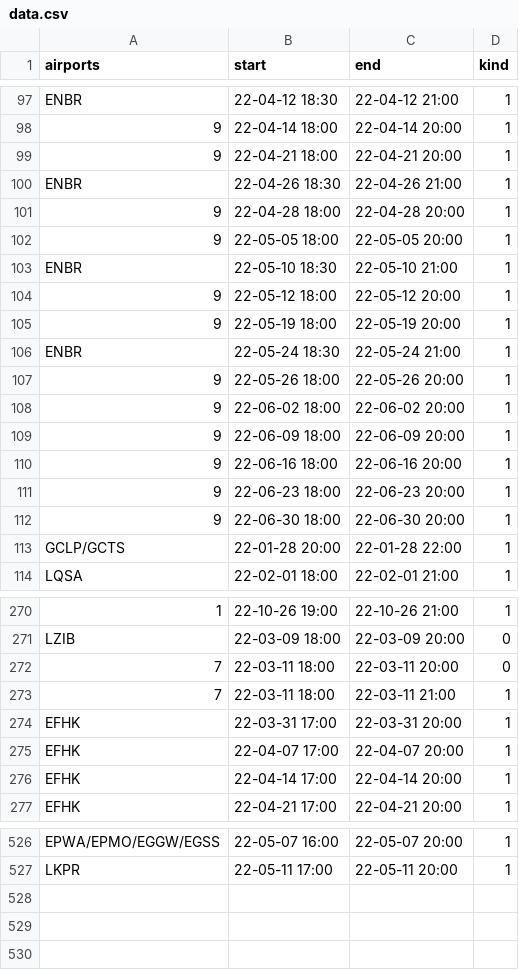
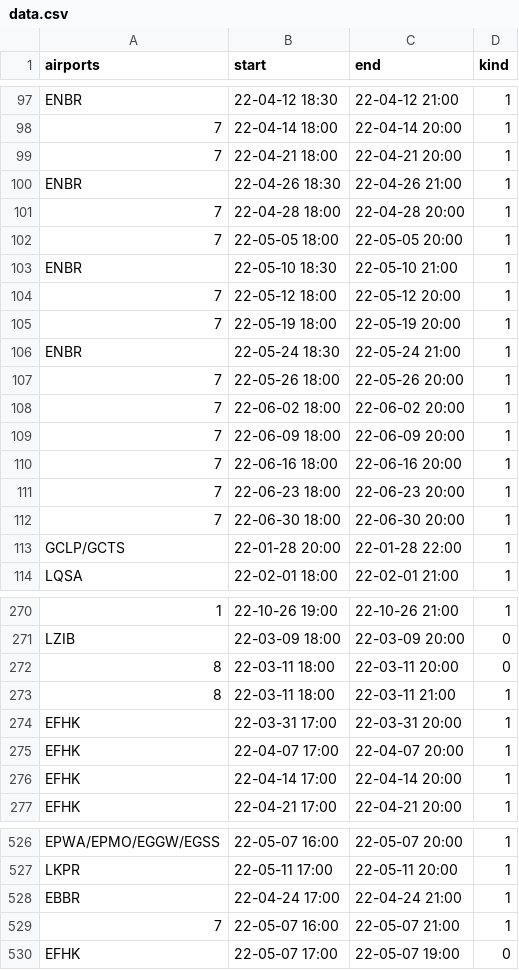
Before and after one commit to MatisseBE/VATSIMeventHISTORY, a CSV file: data.csv, drawn as a sheet; only a part is shown, gaps mark what is left out; the diff covers the shown part only; the diff names each change by its address in the sheet, - before the commit and + after, or states it on an @@ line.

```diff
--- a/data.csv
+++ b/data.csv
-A98:A99 (airports): 9
+A98:A99 (airports): 7
-A101:A102 (airports): 9
+A101:A102 (airports): 7
-A104:A105 (airports): 9
+A104:A105 (airports): 7
-A107:A112 (airports): 9
+A107:A112 (airports): 7
-A272:A273 (airports): 7
+A272:A273 (airports): 8
+row 528: EBBR | 22-04-24 17:00 | 22-04-24 21:00 | 1
+row 529: 7 | 22-05-07 16:00 | 22-05-07 21:00 | 1
+row 530: EFHK | 22-05-07 17:00 | 22-05-07 19:00 | 0
```
Also changed, not shown: 45 edited cells elsewhere in this file.
